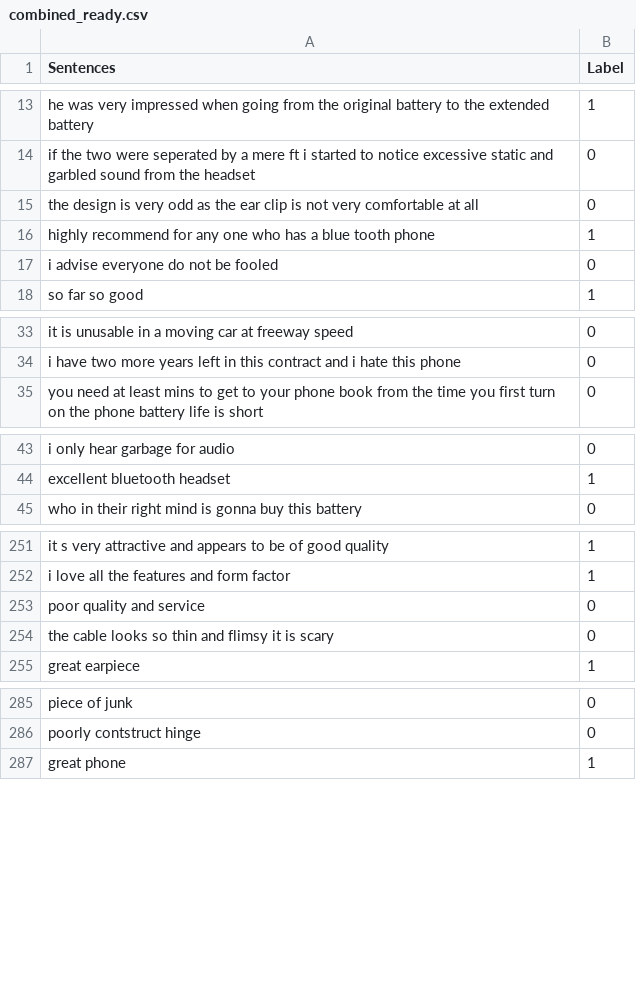
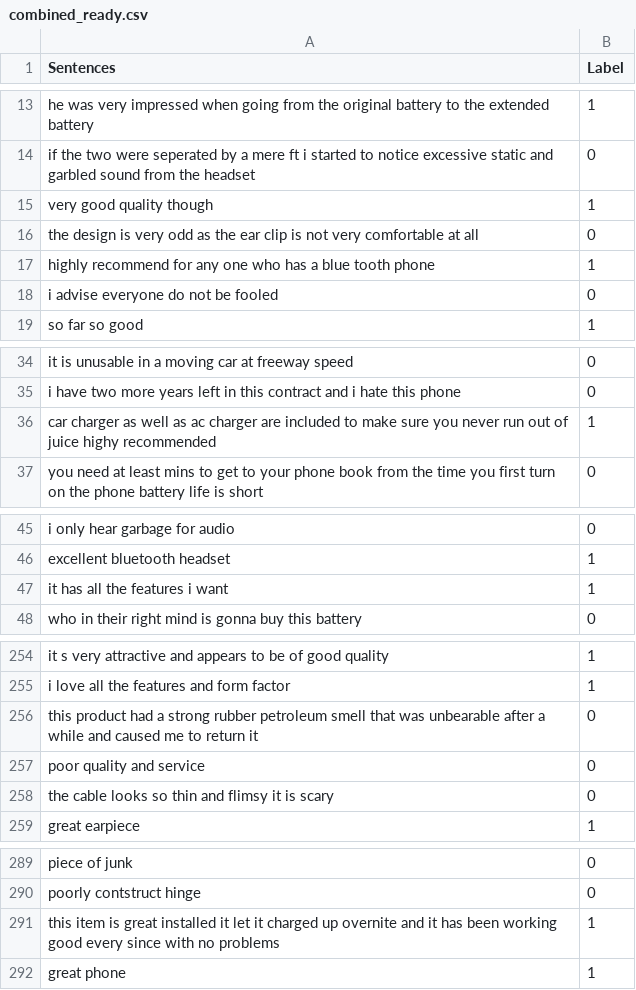
Before and after one commit to mic000/Sentiment-Analysis, a CSV file: data/combined_ready.csv, drawn as a sheet; only a part is shown, gaps mark what is left out; the diff covers the shown part only.

```diff
--- a/data/combined_ready.csv
+++ b/data/combined_ready.csv
@@ -14,2 +14,3 @@ he was very impressed when going from the original battery to the extended batte
 if the two were seperated by a mere ft i started to notice excessive static and garbled sound from the headset,0
+very good quality though,1
 the design is very odd as the ear clip is not very comfortable at all,0
@@ -34,2 +35,3 @@ it is unusable in a moving car at freeway speed,0
 i have two more years left in this contract and i hate this phone,0
+car charger as well as ac charger are included to make sure you never run out of juice highy recommended,1
 you need at least mins to get to your phone book from the time you first turn on the phone battery life is short,0
@@ -44,2 +46,3 @@ i only hear garbage for audio,0
 excellent bluetooth headset,1
+it has all the features i want,1
 who in their right mind is gonna buy this battery,0
@@ -252,2 +255,3 @@ it s very attractive and appears to be of good quality,1
 i love all the features and form factor,1
+this product had a strong rubber petroleum smell that was unbearable after a while and caused me to return it,0
 poor quality and service,0
@@ -286,2 +290,3 @@ piece of junk,0
 poorly contstruct hinge,0
+this item is great installed it let it charged up overnite and it has been working good every since with no problems,1
 great phone,1
```
Also changed, not shown: 19 added rows elsewhere in this file, 1 other file.
